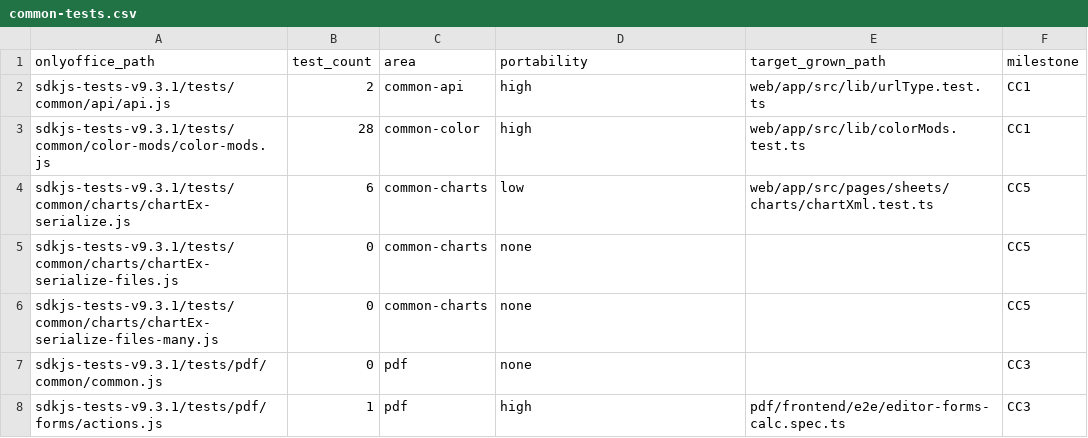
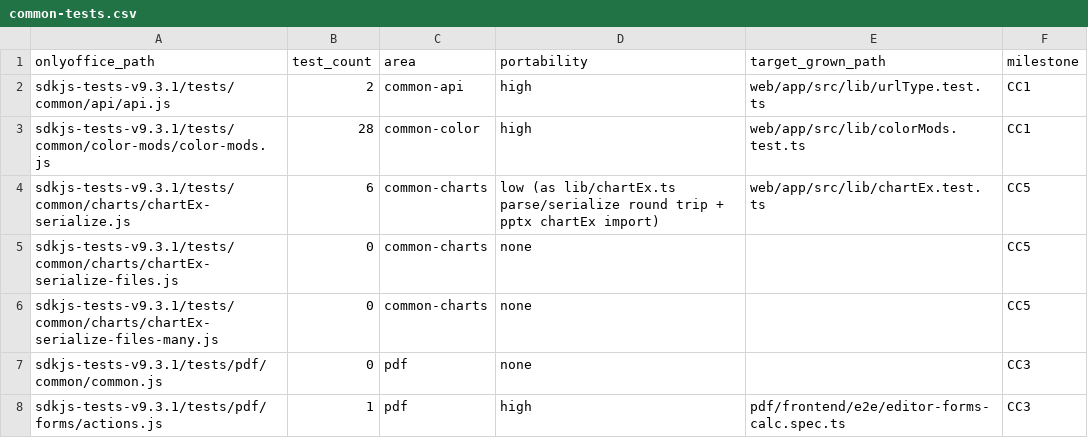
Before and after one commit to grown-platform/grown, a CSV file: docs/plans/onlyoffice-parity/common-tests.csv, drawn as a sheet; only a part is shown.

Commit message:
feat(charts): chartEx parse/serialize + import cx charts in pptx
lib/chartEx.ts reads and writes Office 2016+ chartEx (cx:chartSpace:
waterfall, histogram/pareto, funnel, treemap, sunburst, box & whisker,
region map) through a plain model: reading then writing gives back the
same text, and it converts to and from Grown charts. The pptx importer now
reads chartEx graphic frames as Grown charts instead of the mc:Fallback
(funnel/treemap/sunburst become the nearest type with a warning). Ports
chartEx-serialize.js (common-charts 0 -> 6 of 6).

```diff
--- a/docs/plans/onlyoffice-parity/common-tests.csv
+++ b/docs/plans/onlyoffice-parity/common-tests.csv
@@ -3,3 +3,3 @@ sdkjs-tests-v9.3.1/tests/common/api/api.js,2,common-api,high,web/app/src/lib/url
 sdkjs-tests-v9.3.1/tests/common/color-mods/color-mods.js,28,common-color,high,web/app/src/lib/colorMods.test.ts,CC1
-sdkjs-tests-v9.3.1/tests/common/charts/chartEx-serialize.js,6,common-charts,low,web/app/src/pages/sheets/charts/chartXml.test.ts,CC5
+sdkjs-tests-v9.3.1/tests/common/charts/chartEx-serialize.js,6,common-charts,low (as lib/chartEx.ts parse/serialize round trip + pptx chartEx import),web/app/src/lib/chartEx.test.ts,CC5
 sdkjs-tests-v9.3.1/tests/common/charts/chartEx-serialize-files.js,0,common-charts,none,,CC5
```
Also changed, not shown: docs/plans/onlyoffice-parity/slides-tests.csv, 3 other files.
